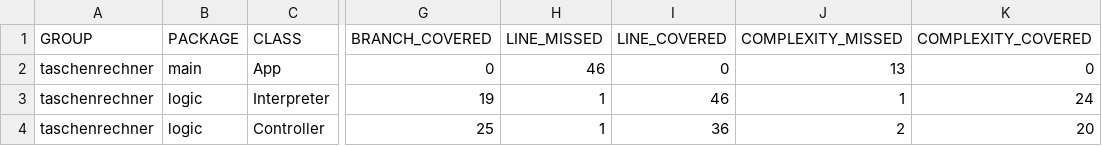
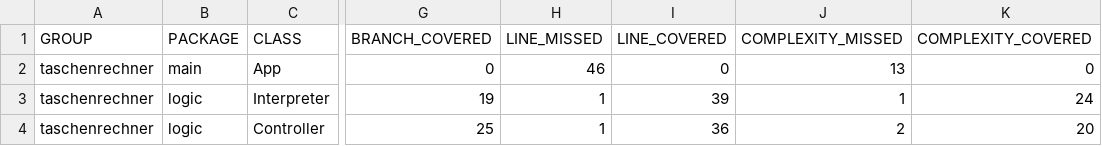
Before and after one commit to tillpistiak/taschenrechner_esa, a CSV file: jacoco/jacoco.csv, drawn as a sheet; only a part is shown, gaps mark what is left out; the diff names each change by its address in the sheet, - before the commit and + after, or states it on an @@ line.

```diff
--- a/jacoco/jacoco.csv
+++ b/jacoco/jacoco.csv
-I3 (LINE_COVERED): 46
+I3 (LINE_COVERED): 39
```
Also changed, not shown: 13 other files.
